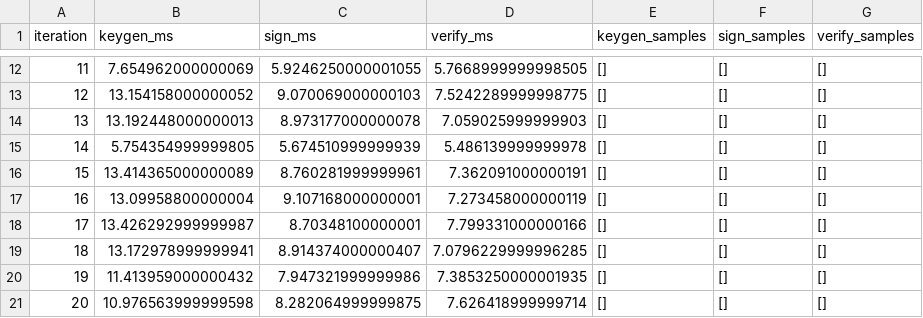
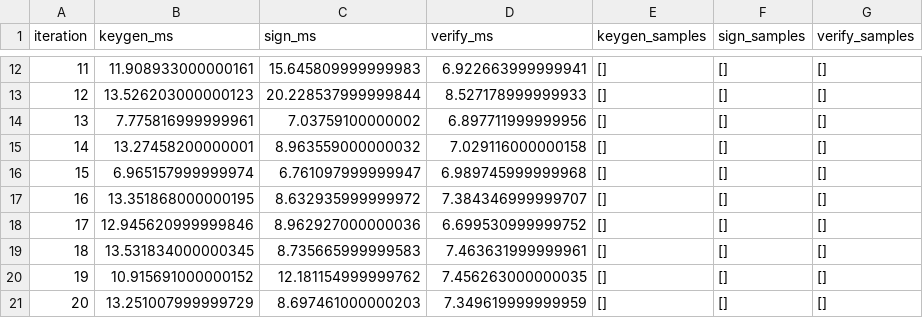
Before and after one commit to chahinaz619/PGC-BENCHMARK, a CSV file: results_dilithium2.csv, drawn as a sheet; only a part is shown, gaps mark what is left out; the diff covers the shown part only.

```diff
--- a/results_dilithium2.csv
+++ b/results_dilithium2.csv
@@ -12,10 +12,10 @@ iteration,keygen_ms,sign_ms,verify_ms,keygen_samples,sign_samples,verify_samples
-11,7.654962000000069,5.9246250000001055,5.7668999999998505,[],[],[]
-12,13.154158000000052,9.070069000000103,7.5242289999998775,[],[],[]
-13,13.192448000000013,8.973177000000078,7.059025999999903,[],[],[]
-14,5.754354999999805,5.674510999999939,5.486139999999978,[],[],[]
-15,13.414365000000089,8.760281999999961,7.362091000000191,[],[],[]
-16,13.09958800000004,9.107168000000001,7.273458000000119,[],[],[]
-17,13.426292999999987,8.70348100000001,7.799331000000166,[],[],[]
-18,13.172978999999941,8.914374000000407,7.0796229999996285,[],[],[]
-19,11.413959000000432,7.947321999999986,7.3853250000001935,[],[],[]
-20,10.976563999999598,8.282064999999875,7.626418999999714,[],[],[]
+11,11.908933000000161,15.645809999999983,6.922663999999941,[],[],[]
+12,13.526203000000123,20.228537999999844,8.527178999999933,[],[],[]
+13,7.775816999999961,7.03759100000002,6.897711999999956,[],[],[]
+14,13.27458200000001,8.963559000000032,7.029116000000158,[],[],[]
+15,6.965157999999974,6.761097999999947,6.989745999999968,[],[],[]
+16,13.351868000000195,8.632935999999972,7.384346999999707,[],[],[]
+17,12.945620999999846,8.962927000000036,6.699530999999752,[],[],[]
+18,13.531834000000345,8.735665999999583,7.463631999999961,[],[],[]
+19,10.915691000000152,12.181154999999762,7.456263000000035,[],[],[]
+20,13.251007999999729,8.697461000000203,7.349619999999959,[],[],[]
```
Also changed, not shown: 30 edited cells elsewhere in this file, results_chacha20.csv, results_dilithium3.csv, 1 other file.
